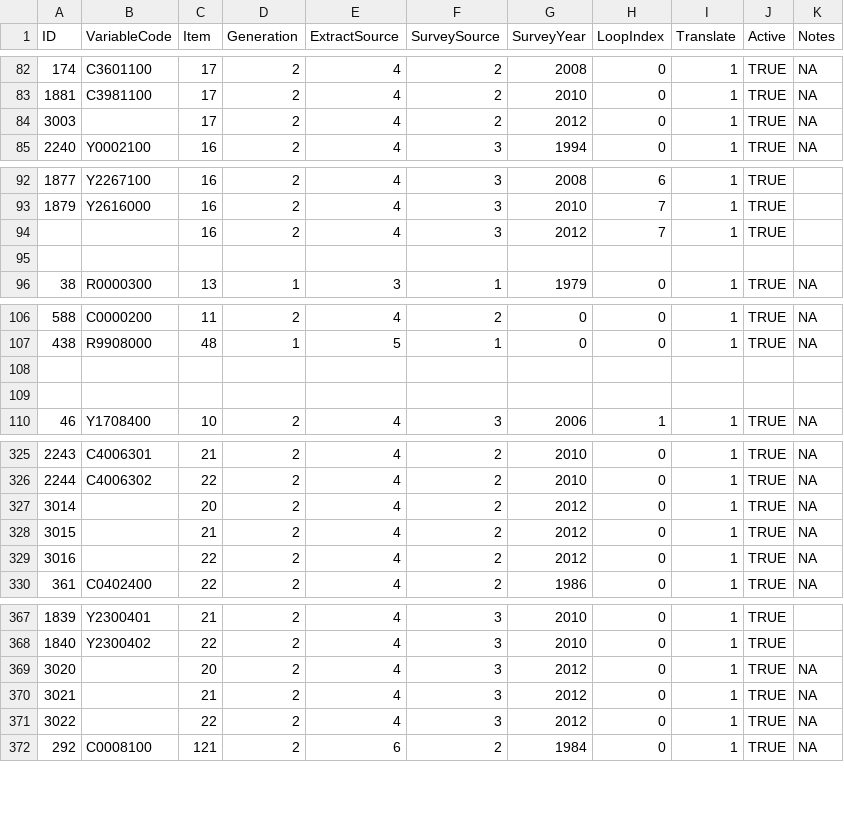
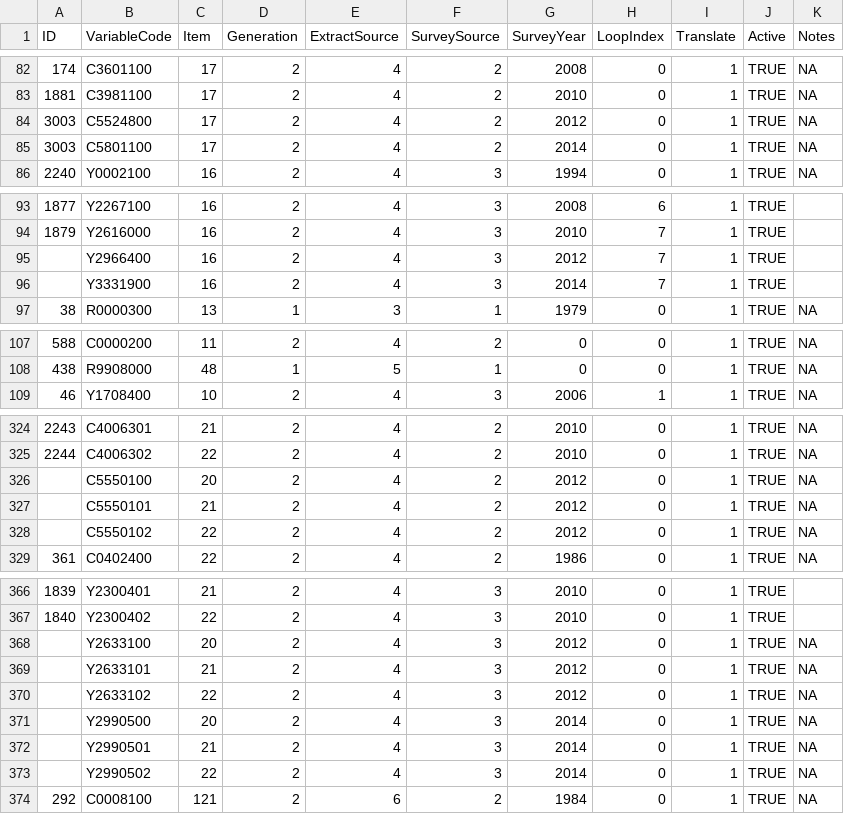
Before and after one commit to nlsy-links/nlsy-links-determination-2017, a CSV file: data-public/metadata/tables/Variable.csv, drawn as a sheet; only a part is shown, gaps mark what is left out.

```diff
--- a/data-public/metadata/tables/Variable.csv
+++ b/data-public/metadata/tables/Variable.csv
@@ -83,3 +83,4 @@ ID,VariableCode,Item,Generation,ExtractSource,SurveySource,SurveyYear,LoopIndex,
 1881,C3981100,17,2,4,2,2010,0,1,TRUE,NA
-3003,,17,2,4,2,2012,0,1,TRUE,NA
+3003,C5524800,17,2,4,2,2012,0,1,TRUE,NA
+3003,C5801100,17,2,4,2,2014,0,1,TRUE,NA
 2240,Y0002100,16,2,4,3,1994,0,1,TRUE,NA
@@ -93,4 +94,4 @@ ID,VariableCode,Item,Generation,ExtractSource,SurveySource,SurveyYear,LoopIndex,
 1879,Y2616000,16,2,4,3,2010,7,1,TRUE,
-,,16,2,4,3,2012,7,1,TRUE,
-,,,,,,,,,,
+,Y2966400,16,2,4,3,2012,7,1,TRUE,
+,Y3331900,16,2,4,3,2014,7,1,TRUE,
 38,R0000300,13,1,3,1,1979,0,1,TRUE,NA
@@ -107,4 +108,2 @@ ID,VariableCode,Item,Generation,ExtractSource,SurveySource,SurveyYear,LoopIndex,
 438,R9908000,48,1,5,1,0,0,1,TRUE,NA
-,,,,,,,,,,
-,,,,,,,,,,
 46,Y1708400,10,2,4,3,2006,1,1,TRUE,NA
@@ -326,5 +325,5 @@ ID,VariableCode,Item,Generation,ExtractSource,SurveySource,SurveyYear,LoopIndex,
 2244,C4006302,22,2,4,2,2010,0,1,TRUE,NA
-3014,,20,2,4,2,2012,0,1,TRUE,NA
-3015,,21,2,4,2,2012,0,1,TRUE,NA
-3016,,22,2,4,2,2012,0,1,TRUE,NA
+,C5550100,20,2,4,2,2012,0,1,TRUE,NA
+,C5550101,21,2,4,2,2012,0,1,TRUE,NA
+,C5550102,22,2,4,2,2012,0,1,TRUE,NA
 361,C0402400,22,2,4,2,1986,0,1,TRUE,NA
@@ -368,5 +367,8 @@ ID,VariableCode,Item,Generation,ExtractSource,SurveySource,SurveyYear,LoopIndex,
 1840,Y2300402,22,2,4,3,2010,0,1,TRUE,
-3020,,20,2,4,3,2012,0,1,TRUE,NA
-3021,,21,2,4,3,2012,0,1,TRUE,NA
-3022,,22,2,4,3,2012,0,1,TRUE,NA
+,Y2633100,20,2,4,3,2012,0,1,TRUE,NA
+,Y2633101,21,2,4,3,2012,0,1,TRUE,NA
+,Y2633102,22,2,4,3,2012,0,1,TRUE,NA
+,Y2990500,20,2,4,3,2014,0,1,TRUE,NA
+,Y2990501,21,2,4,3,2014,0,1,TRUE,NA
+,Y2990502,22,2,4,3,2014,0,1,TRUE,NA
 292,C0008100,121,2,6,2,1984,0,1,TRUE,NA
```
Also changed, not shown: 1 other file.
